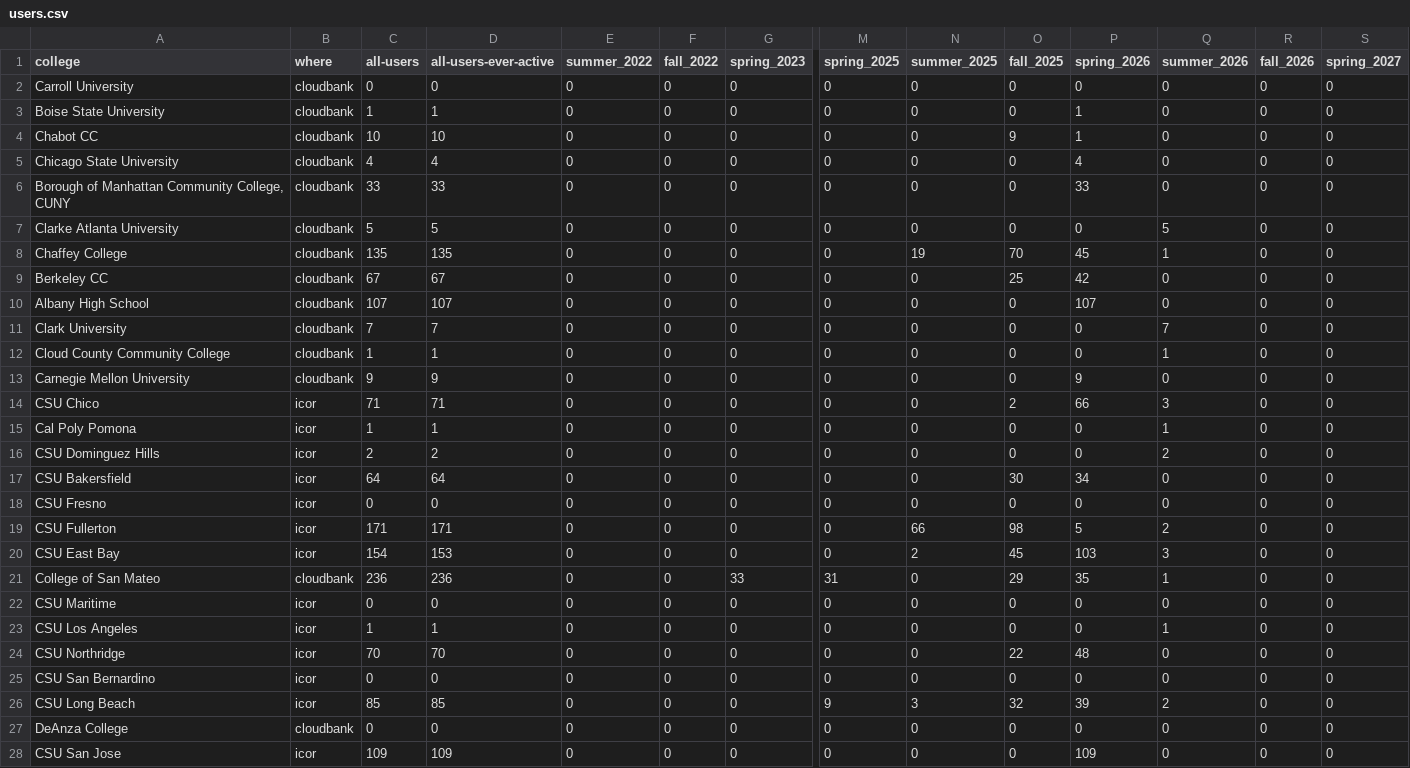
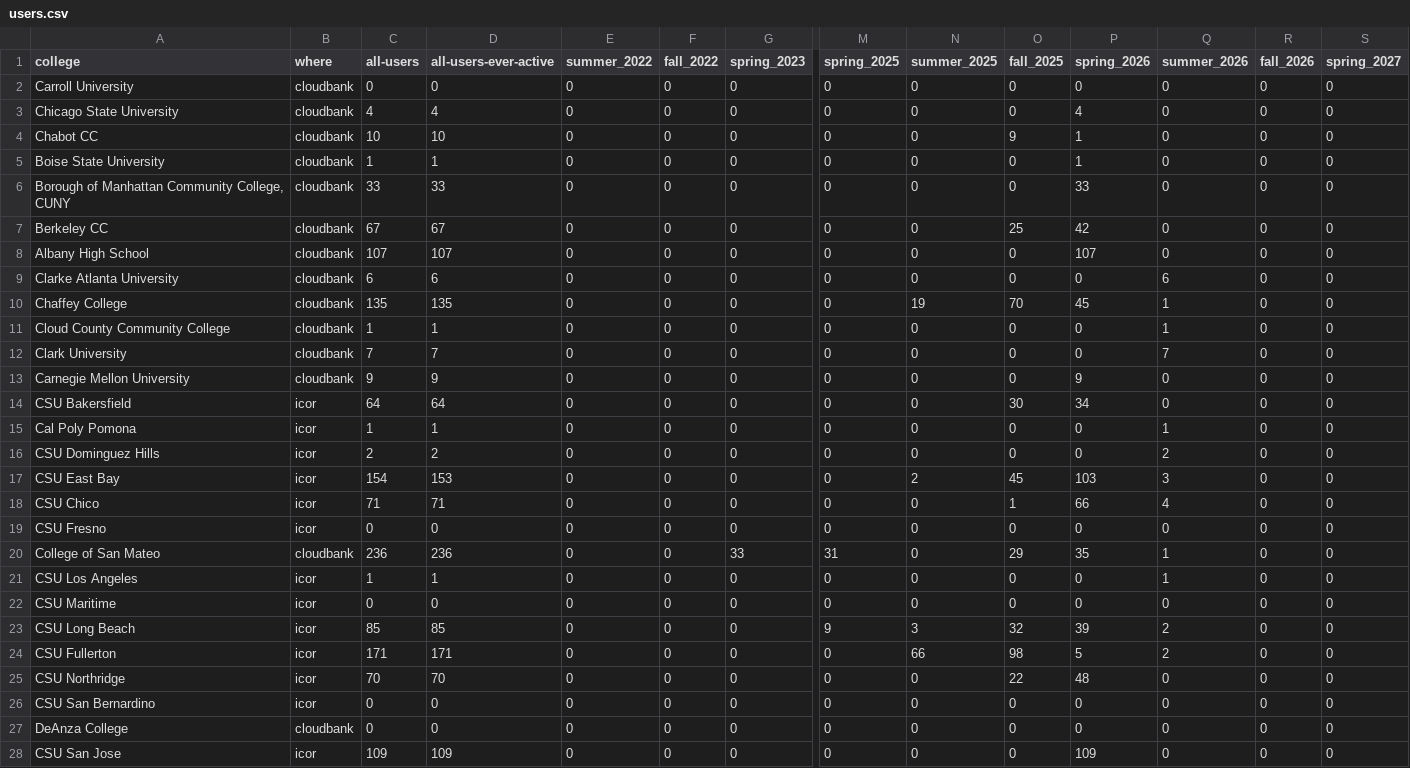
Before and after one commit to sean-morris/cloudbank-pilot-hub-users, a CSV file: users.csv, drawn as a sheet; only a part is shown, gaps mark what is left out; removed rows and columns are numbered as before the commit, all else as after; rows hold the shown columns only; the diff covers the shown part only; the diff names each change by its address in the sheet, - before the commit and + after, or states it on an @@ line.

```diff
--- a/users.csv
+++ b/users.csv
@@ row 5 moved to row 3: Chicago State University @@
-row 7: Clarke Atlanta University | cloudbank | 5 | 5 | 0 | 0 | 0 | 0 | 0 | 0 | 0 | 5 | 0 | 0
+row 9: Clarke Atlanta University | cloudbank | 6 | 6 | 0 | 0 | 0 | 0 | 0 | 0 | 0 | 6 | 0 | 0
@@ row 8 moved to row 10: Chaffey College @@
@@ row 12 moved to row 11: Cloud County Community College @@
-A14 (college): CSU Chico
+A14 (college): CSU Bakersfield
-C14 (all-users): 71
+C14 (all-users): 64
-D14 (all-users-ever-active): 71
+D14 (all-users-ever-active): 64
-O14 (fall_2025): 2
+O14 (fall_2025): 30
-P14 (spring_2026): 66
+P14 (spring_2026): 34
-Q14 (summer_2026): 3
+Q14 (summer_2026): 0
@@ row 20 moved to row 17: CSU East Bay @@
-A18 (college): CSU Bakersfield
+A18 (college): CSU Chico
-C18 (all-users): 64
+C18 (all-users): 71
-D18 (all-users-ever-active): 64
+D18 (all-users-ever-active): 71
-O18 (fall_2025): 30
+O18 (fall_2025): 1
-P18 (spring_2026): 34
+P18 (spring_2026): 66
-Q18 (summer_2026): 0
+Q18 (summer_2026): 4
@@ row 21 moved to row 20: College of San Mateo @@
@@ row 23 moved to row 21: CSU Los Angeles @@
@@ row 26 moved to row 23: CSU Long Beach @@
```
Also changed, not shown: 1 added row, 1 removed row, 24 moved rows and 14 edited cells elsewhere in this file, otter_standalone_use.csv, 1 other file.
